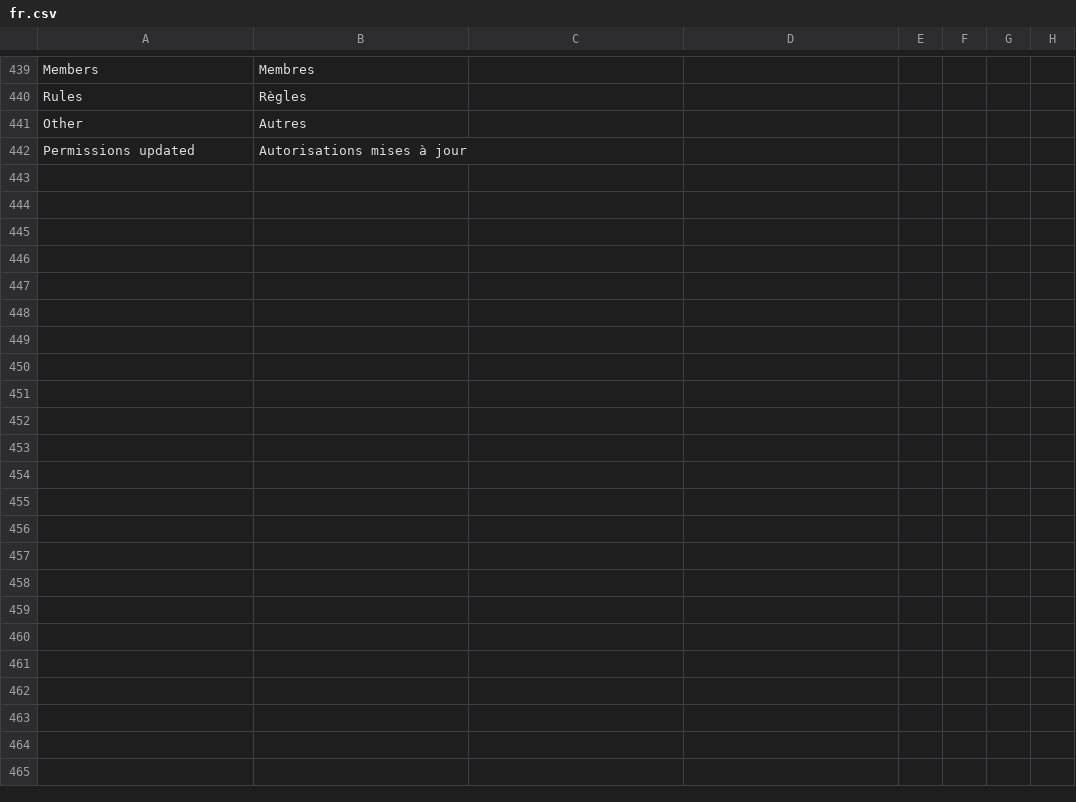
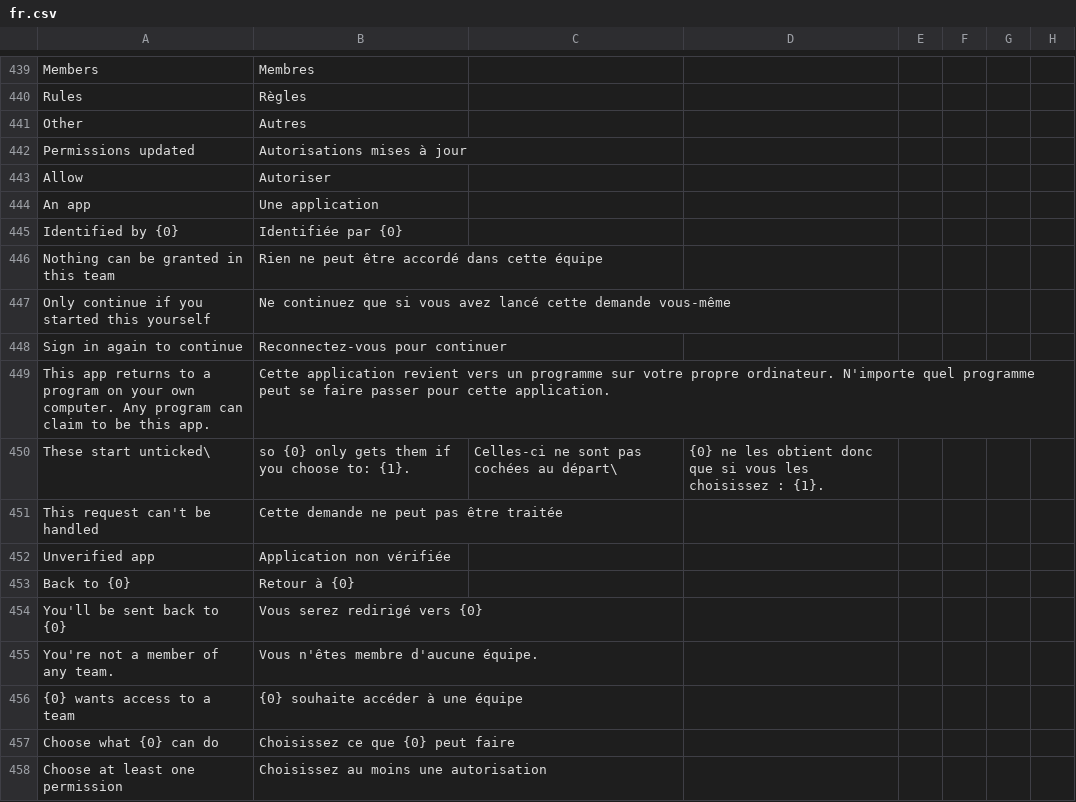
Before and after one commit to recommand/recommand-core, a CSV file: translations/fr.csv, drawn as a sheet; only a part is shown, gaps mark what is left out; the diff names each change by its address in the sheet, - before the commit and + after, or states it on an @@ line.

Commit message:
feat(oauth): ask users to authorize OAuth clients
`/oauth/authorize` checks an authorization request and shows the consent
screen: the app, marked as unverified, the host that identifies it, where the
user is sent back to, a team to pick and the permissions the app can get there.
A request that returns to a program on the user's own computer gets a warning,
since any program can claim to be the app.

Only the `code` response type with an S256 PKCE challenge is accepted. The
requested scope is narrowed to the permissions the client can be granted;
without a scope, the client is offered every permission it can be granted. The
consent screen lists what the user holds in the picked team, grouped per
resource, with everything ticked except the `opt_in` permissions, and the user
chooses what the app gets. The server keeps only what it offered. Until the
client and its redirect URI are trusted, errors are shown to the user; after
that, the user can go back to the client, which then gets the error with its
`state` and the issuer. The browser isn't sent there by itself, since anyone
can register a client with any redirect URI (RFC 9700, section 4.11.2).

Approving stores an authorization code that lasts a minute, with only its hash
kept. The code records the team and the permissions; the grant itself is only
made when the code is exchanged, so consent that is never completed leaves no
grant behind.

The OAuth routes, the existing JWT bearer flow included, are mounted through
one router in `api/oauth/`.

```diff
--- a/translations/fr.csv
+++ b/translations/fr.csv
+row 443: Allow | Autoriser
+row 444: An app | Une application
+row 445: Identified by {0} | Identifiée par {0}
+row 446: Nothing can be granted in this team | Rien ne peut être accordé dans cette équipe
+row 447: Only continue if you started this yourself | Ne continuez que si vous avez lancé cette demande vous-même
+row 448: Sign in again to continue | Reconnectez-vous pour continuer
+row 449: This app returns to a program on your own computer. Any program can claim to be this app. | Cette application revient vers un programme sur votre propre ordinateur. N'importe quel programme peut se faire passer pour cette application.
+row 450: These start unticked\ | so {0} only gets them if you choose to: {1}. | Celles-ci ne sont pas cochées au départ\ | {0} ne les obtient donc que si vous les choisissez : {1}.
+row 451: This request can't be handled | Cette demande ne peut pas être traitée
+row 452: Unverified app | Application non vérifiée
+row 453: Back to {0} | Retour à {0}
+row 454: You'll be sent back to {0} | Vous serez redirigé vers {0}
+row 455: You're not a member of any team. | Vous n'êtes membre d'aucune équipe.
+row 456: {0} wants access to a team | {0} souhaite accéder à une équipe
+row 457: Choose what {0} can do | Choisissez ce que {0} peut faire
+row 458: Choose at least one permission | Choisissez au moins une autorisation
```
Also changed, not shown: translations/de.csv, translations/nl.csv, 14 other files.
